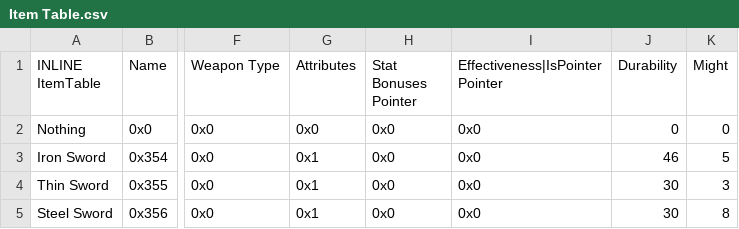
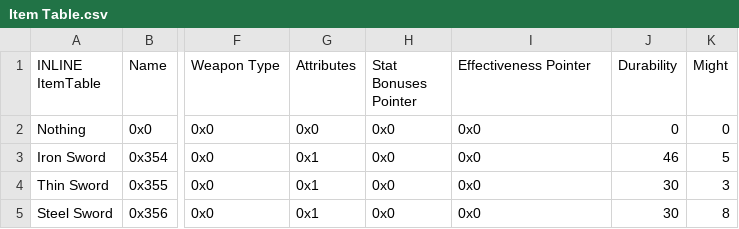
Before and after one commit to Snakey11/Legends-of-Avenir, a CSV file: CSV/Tables/Item Tables/Item Table.csv, drawn as a sheet; only a part is shown, gaps mark what is left out; the diff names each change by its address in the sheet, - before the commit and + after, or states it on an @@ line.

```diff
--- a/CSV/Tables/Item Tables/Item Table.csv
+++ b/CSV/Tables/Item Tables/Item Table.csv
-I1: Effectiveness|IsPointer Pointer
+I1: Effectiveness Pointer
```
Also changed, not shown: CSV/Tables/Class and Character Tables/Character Table.csv, CSV/Tables/Class and Character Tables/Class Table.csv, 41 other files.
